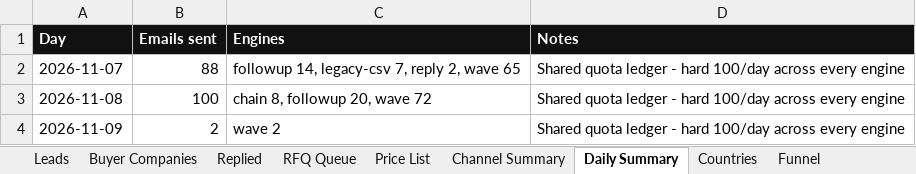
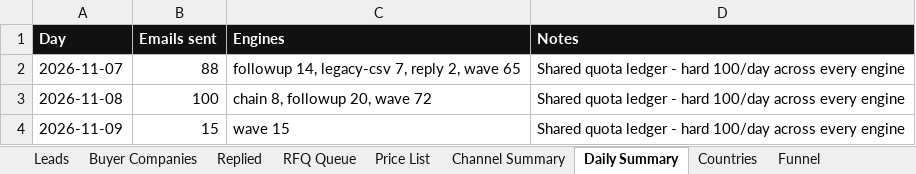
Before and after one commit to hsnwarriorapparel-dot/hsn-business, an Excel workbook: HWA_Lead_Tracker.xlsx, sheet Daily Summary, drawn as a sheet; values as stored, in another font and other column widths than the file's, no borders; the diff names each change by its address in the sheet, - before the commit and + after, or states it on an @@ line.

```diff
--- a/HWA_Lead_Tracker.xlsx (sheet Daily Summary)
+++ b/HWA_Lead_Tracker.xlsx (sheet Daily Summary)
-B4 (Emails sent): 2
+B4 (Emails sent): 15
-C4 (Engines): wave 2
+C4 (Engines): wave 15
```
Also changed, not shown: sheet Leads, sheet Funnel, sheet Channel Summary, 5 other files.
